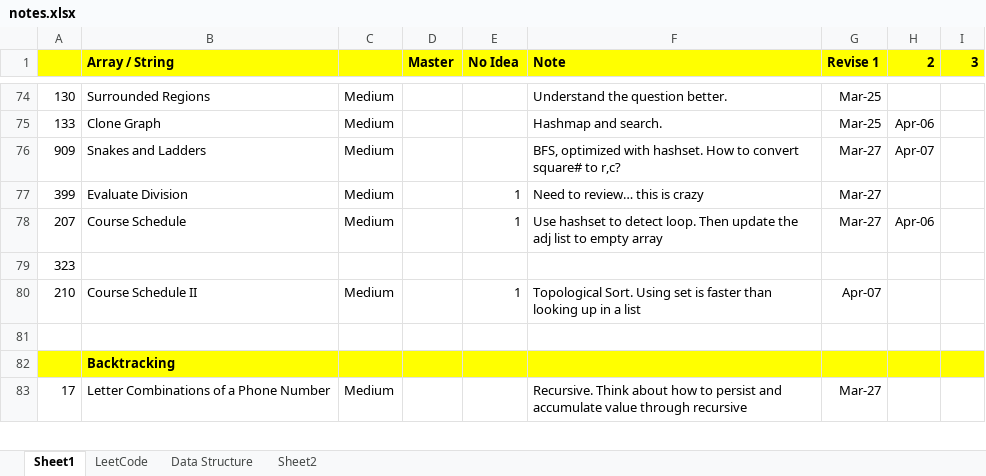
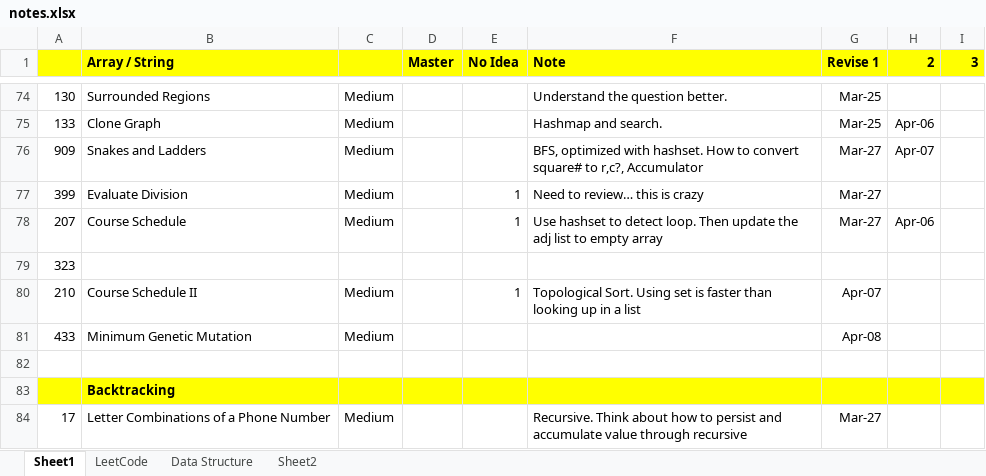
Before and after one commit to jhoonhan/leetCode, an Excel workbook: notes.xlsx, sheet Sheet1, drawn as a sheet; only a part is shown, gaps mark what is left out; values as stored, in another font and other column widths than the file's, no borders; conditional formats not drawn; the diff names each change by its address in the sheet, - before the commit and + after, or states it on an @@ line.

```diff
--- a/notes.xlsx (sheet Sheet1)
+++ b/notes.xlsx (sheet Sheet1)
-F76 (Note): …square# to r,c?
+F76 (Note): …square# to r,c?, Accumulator
+row 81: 433 | Minimum Genetic Mutation | Medium |  |  |  | Apr-08
```
Also changed, not shown: 2 other files.
